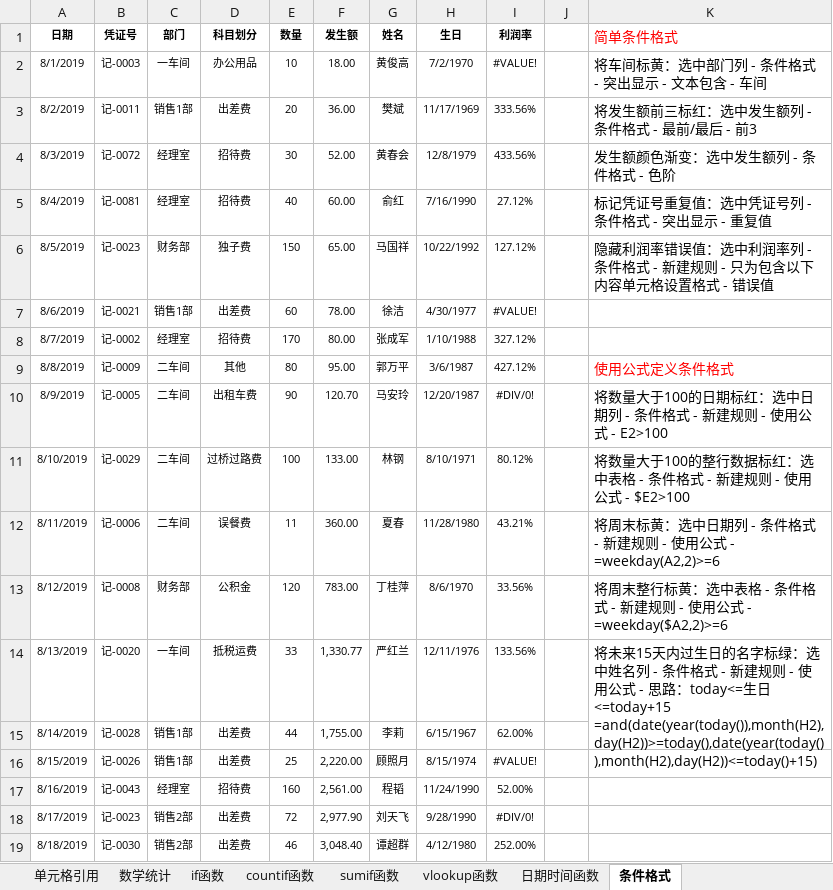
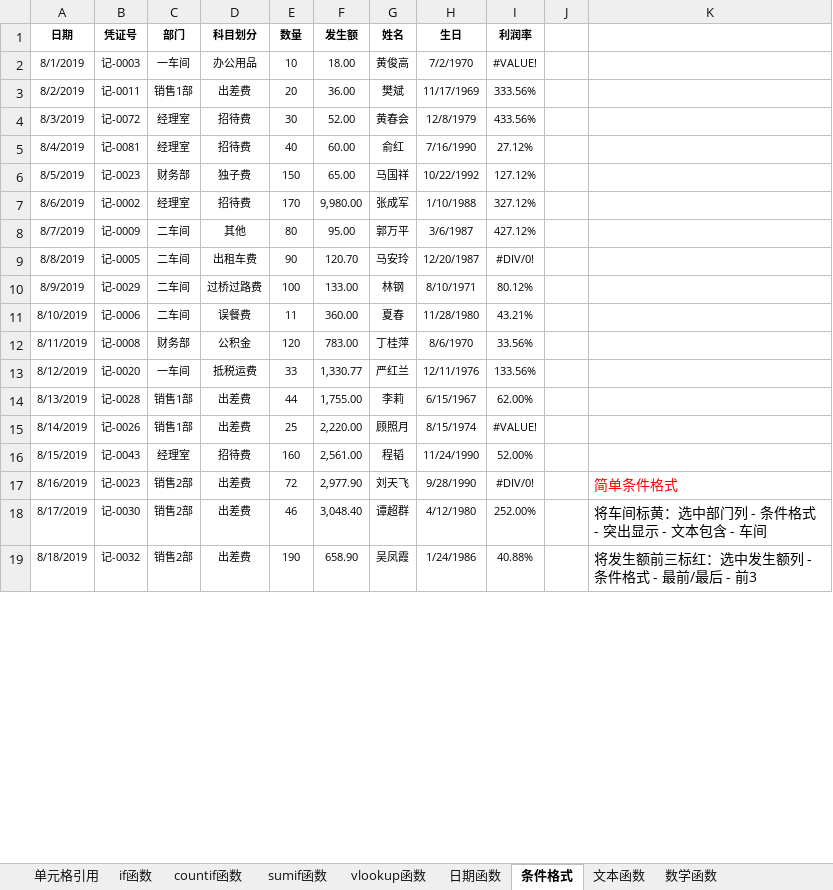
Before and after one commit to okccc/python, an Excel workbook: excel/06_函数和公式.xlsx, sheet 条件格式, drawn as a sheet; only a part is shown; values as stored, in another font and other column widths than the file's, no borders; charts and pictures and conditional formats not drawn; removed rows and columns are numbered as before the commit, all else as after; ↵ is a line break in a cell; the diff covers the shown part only; the diff names each change by its address in the sheet, - before the commit and + after, or states it on an @@ line.

```diff
--- a/excel/06_函数和公式.xlsx (sheet 条件格式)
+++ b/excel/06_函数和公式.xlsx (sheet 条件格式)
-sheet tab: 数学统计
+sheet tab: 数学函数
-sheet tab: 日期时间函数
+sheet tab: 日期函数
+sheet tab: 文本函数
@@ sheet tab order changed: 单元格引用 | if函数 | countif函数 | sumif函数 | vlookup函数 | 日期函数 | 条件格式 | 文本函数 | 数学函数 @@
-K1: 简单条件格式
+K1: (empty)
-K2: 将车间标黄：选中部门列 - 条件格式 - 突出显示 - 文本包含 - 车间
+K2: (empty)
-K3: 将发生额前三标红：选中发生额列 - 条件格式 - 最前/最后 - 前3
+K3: (empty)
-K4: 发生额颜色渐变：选中发生额列 - 条件格式 - 色阶
+K4: (empty)
-K5: 标记凭证号重复值：选中凭证号列 - 条件格式 - 突出显示 - 重复值
+K5: (empty)
-K6: 隐藏利润率错误值：选中利润率列 - 条件格式 - 新建规则 - 只为包含以下内容单元格设置格式 - 错误值
+K6: (empty)
-row 7: 8/6/2019 | 记-0021 | 销售1部 | 出差费 | 60 | 78.00 | 徐洁 | 4/30/1977 | #VALUE!
-A7 (日期): 8/7/2019
+A7 (日期): 8/6/2019
-F7 (发生额): 80.00
+F7 (发生额): 9,980.00
-A8 (日期): 8/8/2019
+A8 (日期): 8/7/2019
-K8: 使用公式定义条件格式
+K8: (empty)
-A9 (日期): 8/9/2019
+A9 (日期): 8/8/2019
-K9: 将数量大于100的日期标红：选中日期列 - 条件格式 - 新建规则 - 使用公式 - E2>100
+K9: (empty)
-A10 (日期): 8/10/2019
+A10 (日期): 8/9/2019
-K10: 将数量大于100的整行数据标红：选中表格 - 条件格式 - 新建规则 - 使用公式 - $E2>100
+K10: (empty)
-A11 (日期): 8/11/2019
+A11 (日期): 8/10/2019
-K11: 将周末标黄：选中日期列 - 条件格式 - 新建规则 - 使用公式 - =weekday(A2,2)>=6
+K11: (empty)
-A12 (日期): 8/12/2019
+A12 (日期): 8/11/2019
-K12: 将周末整行标黄：选中表格 - 条件格式 - 新建规则 - 使用公式 - =weekday($A2,2)>=6
+K12: (empty)
-A13 (日期): 8/13/2019
+A13 (日期): 8/12/2019
-K13: 将未来15天内过生日的名字标绿：选中姓名列 - 条件格式 - 新建规则 - 使用公式 - 思路：today<=生日<=today+15 ↵ =and(date(year(today()),month(H2),day(H2))>=today(),date(year(today()),month(H2),day(H2))<=today()+15)
+K13: (empty)
-K14:K15 merged
-A14 (日期): 8/14/2019
+A14 (日期): 8/13/2019
-A15 (日期): 8/15/2019
+A15 (日期): 8/14/2019
-A16 (日期): 8/16/2019
+A16 (日期): 8/15/2019
-A17 (日期): 8/17/2019
+A17 (日期): 8/16/2019
-K17: (empty)
+K17: 简单条件格式
-A18 (日期): 8/18/2019
+A18 (日期): 8/17/2019
-K18: (empty)
+K18: 将车间标黄：选中部门列 - 条件格式 - 突出显示 - 文本包含 - 车间
+row 19: 8/18/2019 | 记-0032 | 销售2部 | 出差费 | 190 | 658.90 | 吴凤霞 | 1/24/1986 | 40.88% |  | 将发生额前三标红：选中发生额列 - 条件格式 - 最前/最后 - 前3
```
Also changed, not shown: 10 added rows and 14 edited cells elsewhere in this sheet, sheet 数学函数, sheet vlookup函数, formulas that keep their value, charts or pictures, excel/05_数据透视表.xlsx, 6 other files.
